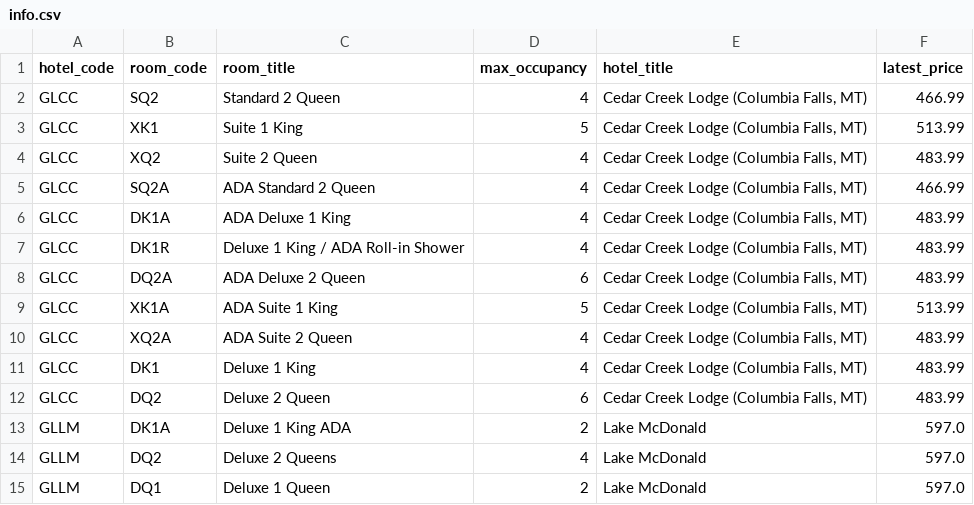
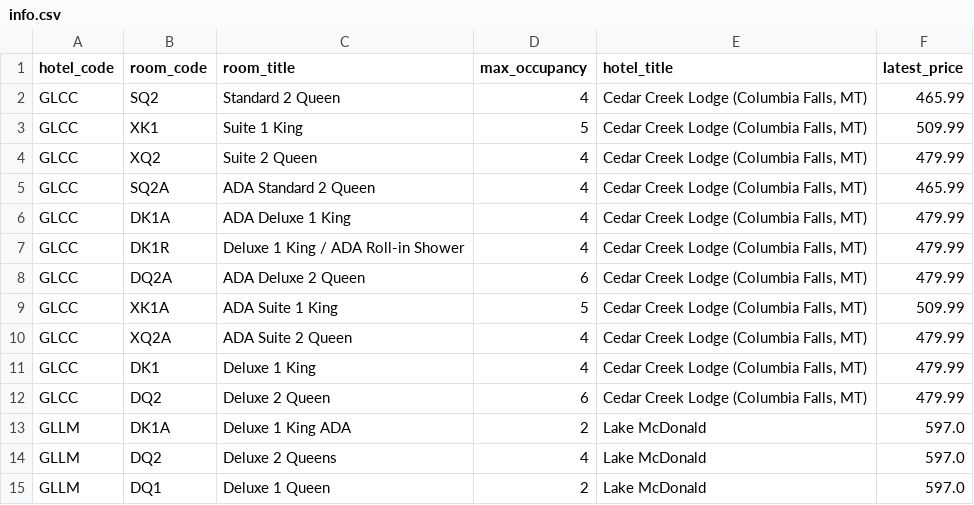
Before and after one commit to liamdj/glacial-alerter, a CSV file: info.csv, drawn as a sheet; only a part is shown.

```diff
--- a/info.csv
+++ b/info.csv
@@ -1,13 +1,13 @@
 hotel_code,room_code,room_title,max_occupancy,hotel_title,latest_price
-GLCC,SQ2,Standard 2 Queen,4,"Cedar Creek Lodge (Columbia Falls, MT)",466.99
-GLCC,XK1,Suite 1 King,5,"Cedar Creek Lodge (Columbia Falls, MT)",513.99
-GLCC,XQ2,Suite 2 Queen,4,"Cedar Creek Lodge (Columbia Falls, MT)",483.99
-GLCC,SQ2A,ADA Standard 2 Queen,4,"Cedar Creek Lodge (Columbia Falls, MT)",466.99
-GLCC,DK1A,ADA Deluxe 1 King,4,"Cedar Creek Lodge (Columbia Falls, MT)",483.99
-GLCC,DK1R,Deluxe 1 King / ADA Roll-in Shower,4,"Cedar Creek Lodge (Columbia Falls, MT)",483.99
-GLCC,DQ2A,ADA Deluxe 2 Queen,6,"Cedar Creek Lodge (Columbia Falls, MT)",483.99
-GLCC,XK1A,ADA Suite 1 King,5,"Cedar Creek Lodge (Columbia Falls, MT)",513.99
-GLCC,XQ2A,ADA Suite 2 Queen,4,"Cedar Creek Lodge (Columbia Falls, MT)",483.99
-GLCC,DK1,Deluxe 1 King,4,"Cedar Creek Lodge (Columbia Falls, MT)",483.99
-GLCC,DQ2,Deluxe 2 Queen,6,"Cedar Creek Lodge (Columbia Falls, MT)",483.99
+GLCC,SQ2,Standard 2 Queen,4,"Cedar Creek Lodge (Columbia Falls, MT)",465.99
+GLCC,XK1,Suite 1 King,5,"Cedar Creek Lodge (Columbia Falls, MT)",509.99
+GLCC,XQ2,Suite 2 Queen,4,"Cedar Creek Lodge (Columbia Falls, MT)",479.99
+GLCC,SQ2A,ADA Standard 2 Queen,4,"Cedar Creek Lodge (Columbia Falls, MT)",465.99
+GLCC,DK1A,ADA Deluxe 1 King,4,"Cedar Creek Lodge (Columbia Falls, MT)",479.99
+GLCC,DK1R,Deluxe 1 King / ADA Roll-in Shower,4,"Cedar Creek Lodge (Columbia Falls, MT)",479.99
+GLCC,DQ2A,ADA Deluxe 2 Queen,6,"Cedar Creek Lodge (Columbia Falls, MT)",479.99
+GLCC,XK1A,ADA Suite 1 King,5,"Cedar Creek Lodge (Columbia Falls, MT)",509.99
+GLCC,XQ2A,ADA Suite 2 Queen,4,"Cedar Creek Lodge (Columbia Falls, MT)",479.99
+GLCC,DK1,Deluxe 1 King,4,"Cedar Creek Lodge (Columbia Falls, MT)",479.99
+GLCC,DQ2,Deluxe 2 Queen,6,"Cedar Creek Lodge (Columbia Falls, MT)",479.99
 GLLM,DK1A,Deluxe 1 King ADA ,2,Lake McDonald,597.0
```
Also changed, not shown: 1 other file.
